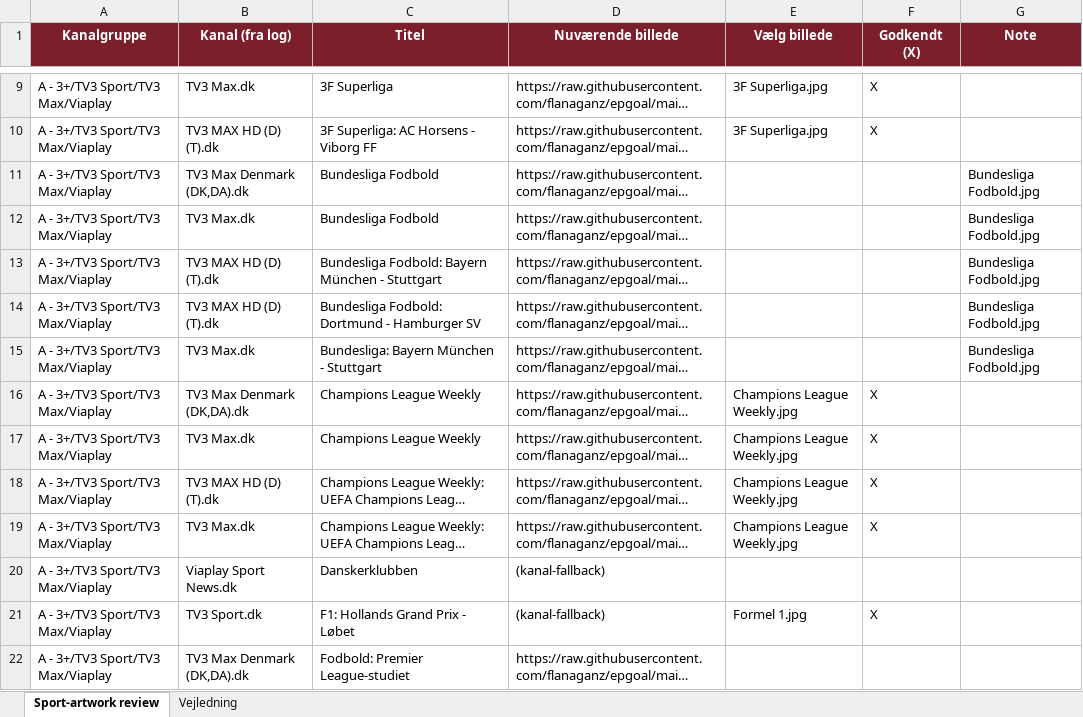
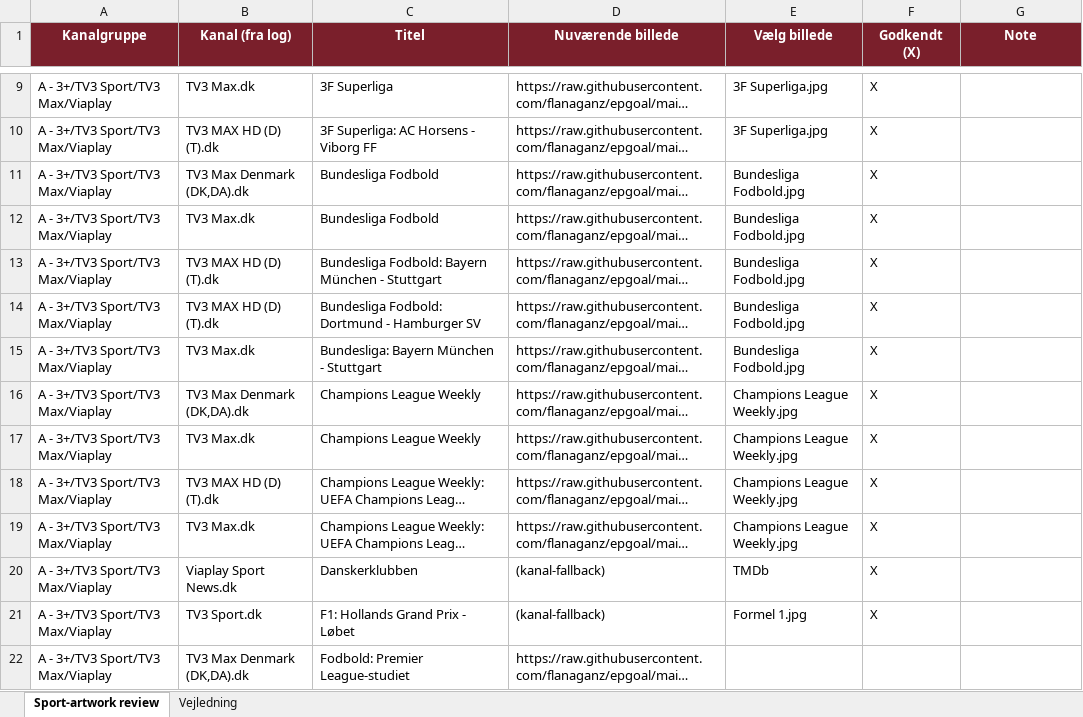
Before and after one commit to flanaganz/epgoal, an Excel workbook: data/sport_artwork_review.xlsx, sheet Sport-artwork review, drawn as a sheet; only a part is shown, gaps mark what is left out; long unchanged cells end in …; values as stored, in another font and other column widths than the file's, no borders; the diff names each change by its address in the sheet, - before the commit and + after, or states it on an @@ line.

Commit message:
Auto-sync EPG (sport-billeder) 2026-08-28 22:41:26

```diff
--- a/data/sport_artwork_review.xlsx (sheet Sport-artwork review)
+++ b/data/sport_artwork_review.xlsx (sheet Sport-artwork review)
-E11:E15 (Vælg billede): (empty)
+E11:E15 (Vælg billede): Bundesliga Fodbold.jpg
-F11:F15 (Godkendt (X)): (empty)
+F11:F15 (Godkendt (X)): X
-G11:G15 (Note): Bundesliga Fodbold.jpg
+G11:G15 (Note): (empty)
-E20 (Vælg billede): (empty)
+E20 (Vælg billede): TMDb
-F20 (Godkendt (X)): (empty)
+F20 (Godkendt (X)): X
```
Also changed, not shown: 4 other files.
